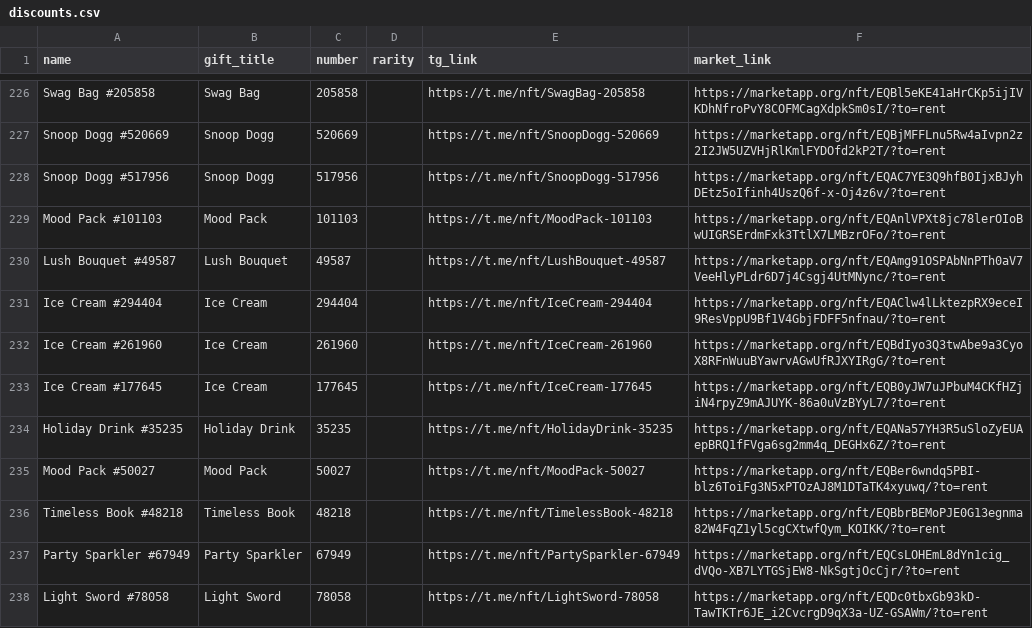
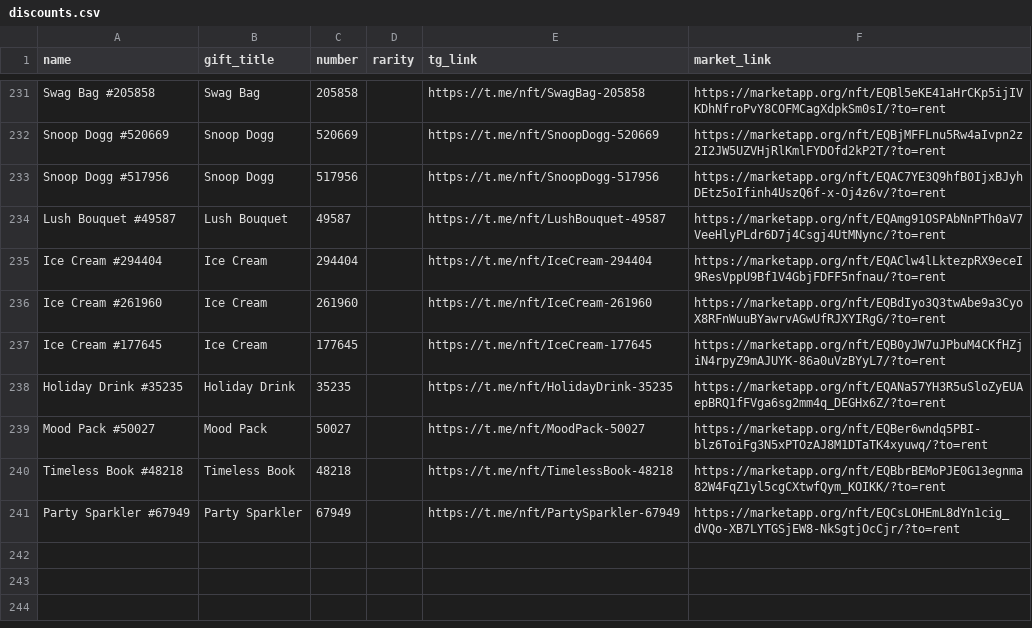
Before and after one commit to Zanjania0/duck-store, a CSV file: discounts.csv, drawn as a sheet; only a part is shown, gaps mark what is left out; removed rows and columns are numbered as before the commit, all else as after; the diff covers the shown part only; the diff names each change by its address in the sheet, - before the commit and + after, or states it on an @@ line.

```diff
--- a/discounts.csv
+++ b/discounts.csv
-row 229: Mood Pack #101103 | Mood Pack | 101103 |  | https://t.me/nft/MoodPack-101103 | https://marketapp.org/nft/EQAnlVPXt8jc78lerOIoBwUIGRSErdmFxk3TtlX7LMBzrOFo/?to=rent
-row 238: Light Sword #78058 | Light Sword | 78058 |  | https://t.me/nft/LightSword-78058 | https://marketapp.org/nft/EQDc0tbxGb93kD-TawTKTr6JE_i2CvcrgD9qX3a-UZ-GSAWm/?to=rent
```
Also changed, not shown: 11 added rows and 6 removed rows elsewhere in this file, 2 other files.
